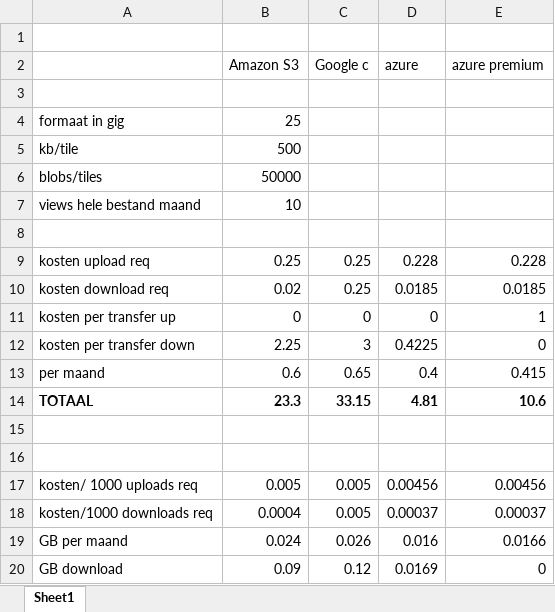
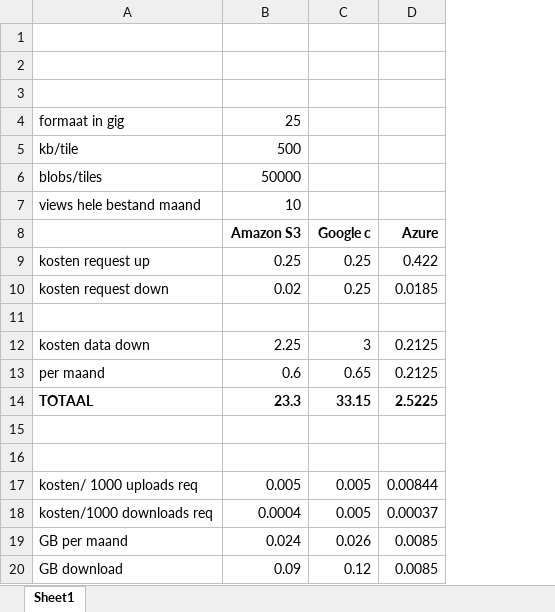
Before and after one commit to Whitebytes/snow, an Excel workbook: docs/img/pricing.xlsx, sheet Sheet1, drawn as a sheet; values as stored, in another font and other column widths than the file's, no borders; removed rows and columns are numbered as before the commit, all else as after; the diff names each change by its address in the sheet, - before the commit and + after, or states it on an @@ line.

```diff
--- a/docs/img/pricing.xlsx (sheet Sheet1)
+++ b/docs/img/pricing.xlsx (sheet Sheet1)
-column D, row 2: azure; rows 12-20: 0.4225 | 0.4 | 4.81 |  |  | 0.00456 | 0.00037 | 0.016 | 0.0169
-column E, row 2: azure premium; rows 12-20: 0 | 0.415 | 10.6 |  |  | 0.00456 | 0.00037 | 0.0166 | 0
+column D, rows 12-20: 0.2125 | 0.2125 | 2.5225 |  |  | 0.00844 | 0.00037 | 0.0085 | 0.0085
-row 2:  | Amazon S3 | Google c | azure | azure premium
+row 2: (empty)
+row 8:  | Amazon S3 | Google c | Azure
+row 9: kosten request up | 0.25 | 0.25 | 0.422
+row 10: kosten request down | 0.02 | 0.25 | 0.0185
-row 9: kosten upload req | 0.25 | 0.25 | 0.228 | 0.228
-row 10: kosten download req | 0.02 | 0.25 | 0.0185 | 0.0185
-row 11: kosten per transfer up | 0 | 0 | 0 | 1
-A12: kosten per transfer down
+A12: kosten data down
```
Also changed, not shown: formulas that keep their value, 34 other files.
